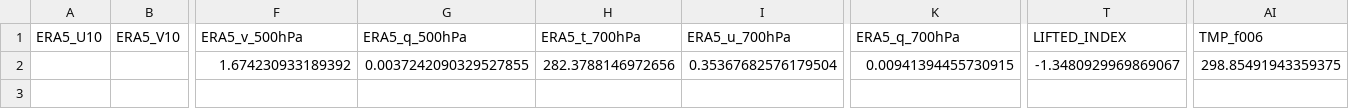
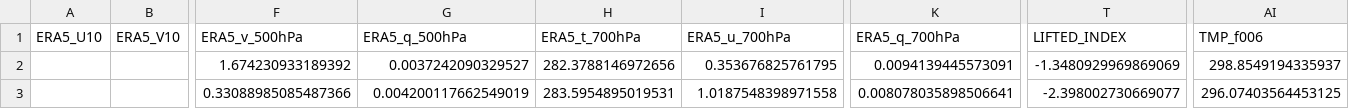
Before and after one commit to Aprameya05/CSIR-Thunderstorm-Bengaluru, a CSV file: data/gfs_realtime_43295.csv, drawn as a sheet; only a part is shown, gaps mark what is left out; rows hold the shown columns only; the diff names each change by its address in the sheet, - before the commit and + after, or states it on an @@ line.

```diff
--- a/data/gfs_realtime_43295.csv
+++ b/data/gfs_realtime_43295.csv
-G2 (ERA5_q_500hPa): 0.0037242090329527855
+G2 (ERA5_q_500hPa): 0.0037242090329527
-I2 (ERA5_u_700hPa): 0.35367682576179504
+I2 (ERA5_u_700hPa): 0.353676825761795
-K2 (ERA5_q_700hPa): 0.00941394455730915
+K2 (ERA5_q_700hPa): 0.0094139445573091
-T2 (LIFTED_INDEX): -1.3480929969869067
+T2 (LIFTED_INDEX): -1.3480929969869069
-AI2 (TMP_f006): 298.85491943359375
+AI2 (TMP_f006): 298.8549194335937
+row 3:  |  | 0.33088985085487366 | 0.004200117662549019 | 283.5954895019531 | 1.0187548398971558 | 0.008078035898506641 | -2.398002730669077 | 296.07403564453125
```
Also changed, not shown: data/forecast_log.csv, data/upperair_realtime_43295.csv, 8 other files.
